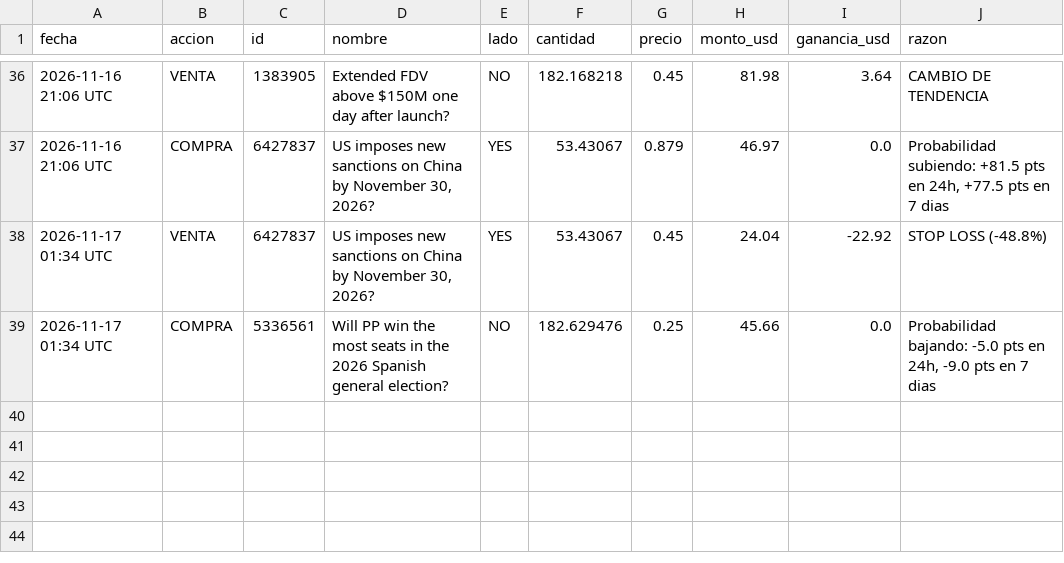
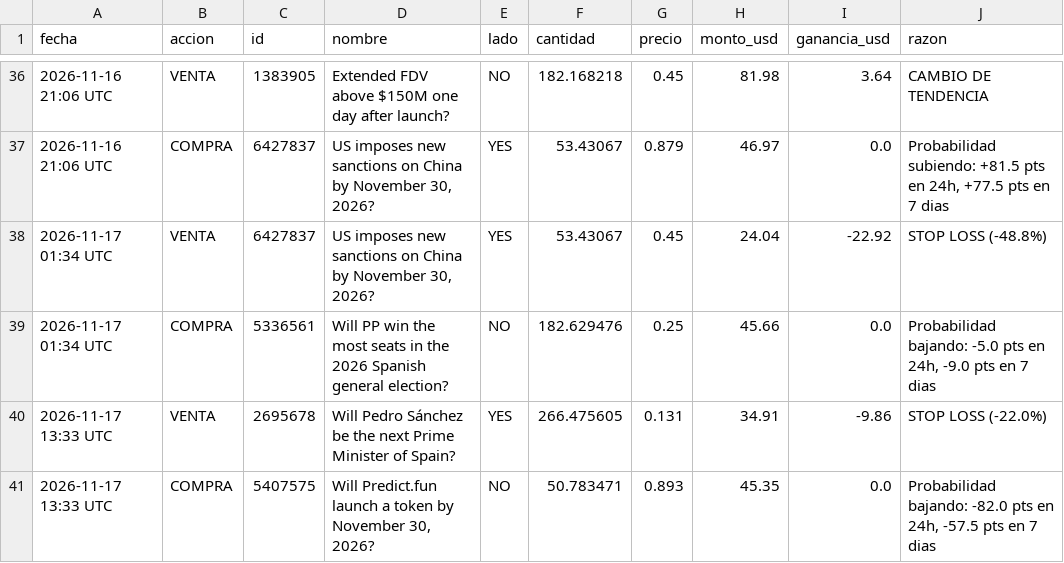
Before and after one commit to jonyhc97/bot-inversiones, a CSV file: datos/operaciones_polymarket.csv, drawn as a sheet; only a part is shown, gaps mark what is left out; the diff names each change by its address in the sheet, - before the commit and + after, or states it on an @@ line.

```diff
--- a/datos/operaciones_polymarket.csv
+++ b/datos/operaciones_polymarket.csv
+row 40: 2026-11-17 13:33 UTC | VENTA | 2695678 | Will Pedro Sánchez be the next Prime Minister of Spain? | YES | 266.475605 | 0.131 | 34.91 | -9.86 | STOP LOSS (-22.0%)
+row 41: 2026-11-17 13:33 UTC | COMPRA | 5407575 | Will Predict.fun launch a token by November 30, 2026? | NO | 50.783471 | 0.893 | 45.35 | 0.0 | Probabilidad bajando: -82.0 pts en 24h, -57.5 pts en 7 dias
```
Also changed, not shown: datos/historial_acciones.csv, datos/historial_cripto.csv, 3 other files.
